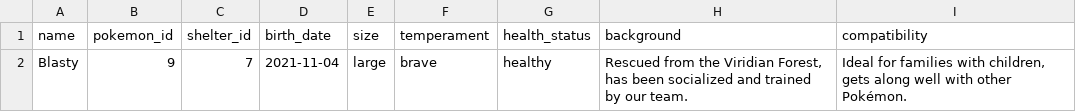
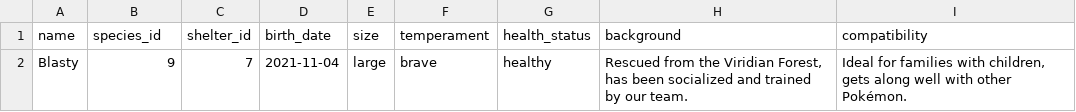
Before and after one commit to energywraith/pokefriends, a CSV file: lib/seeds/adoptable_pokemons.csv, drawn as a sheet.

Commit message:
Add missing pokemon_types

```diff
--- a/lib/seeds/adoptable_pokemons.csv
+++ b/lib/seeds/adoptable_pokemons.csv
@@ -1,2 +1,2 @@
-name,pokemon_id,shelter_id,birth_date,size,temperament,health_status,background,compatibility
+name,species_id,shelter_id,birth_date,size,temperament,health_status,background,compatibility
 Blasty,9,7,2021-11-04,large,brave,healthy,"Rescued from the Viridian Forest, has been socialized and trained by our team.","Ideal for families with children, gets along well with other Pokémon."
```
Also changed, not shown: 4 other files.
